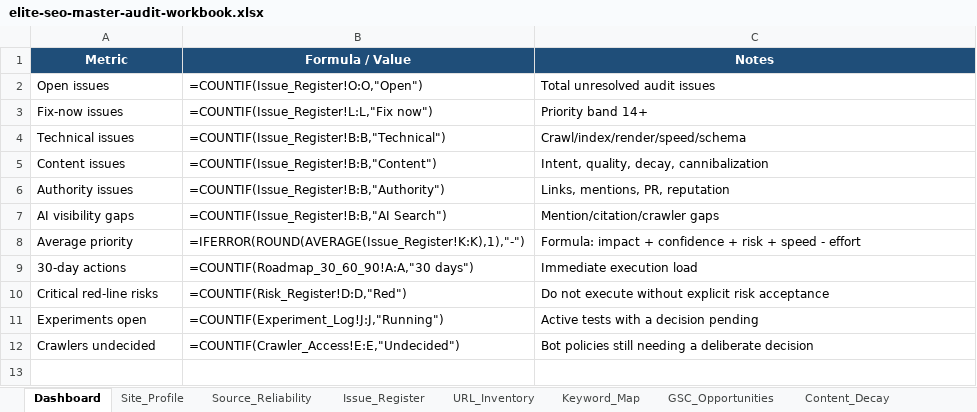
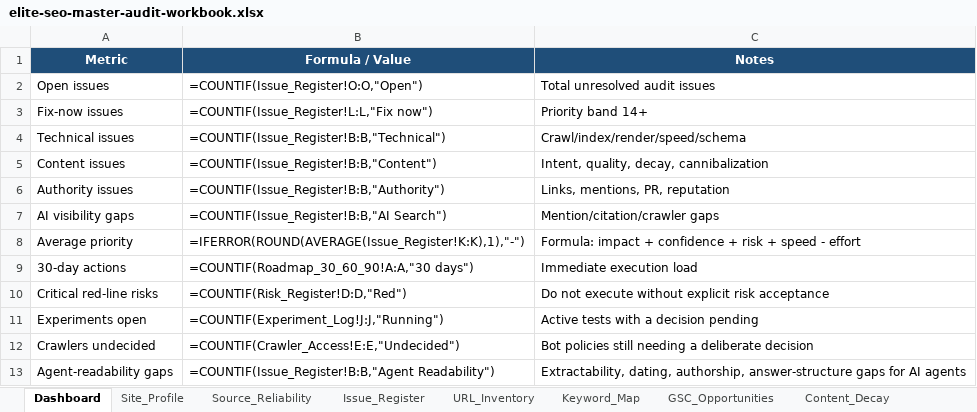
Before and after one commit to highbaud/elite-seo-skill, an Excel workbook: assets/elite-seo-master-audit-workbook.xlsx, sheet Dashboard, drawn as a sheet; values as stored, in another font and other column widths than the file's, no borders; formulas without a stored value are shown as written; the diff names each change by its address in the sheet, - before the commit and + after, or states it on an @@ line.

Commit message:
Add agent-readability SOP and workbook tab
New 12-agent-readability-sop.md audits whether AI agents/browsers can
extract, date, attribute, and parse a page (distinct from citation
measurement), with directional field benchmarks for 10 gaps. Adds an
Agent_Readability workbook tab + CSV, an Issue_Register module, a
Dashboard metric, and wires it into SKILL.md and the master checklist.

```diff
--- a/assets/elite-seo-master-audit-workbook.xlsx (sheet Dashboard)
+++ b/assets/elite-seo-master-audit-workbook.xlsx (sheet Dashboard)
+row 13: Agent-readability gaps | =COUNTIF(Issue_Register!B:B,"Agent Readability") | Extractability, dating, authorship, answer-structure gaps for AI agents
```
Also changed, not shown: other sheet tabs, 8 other files.
